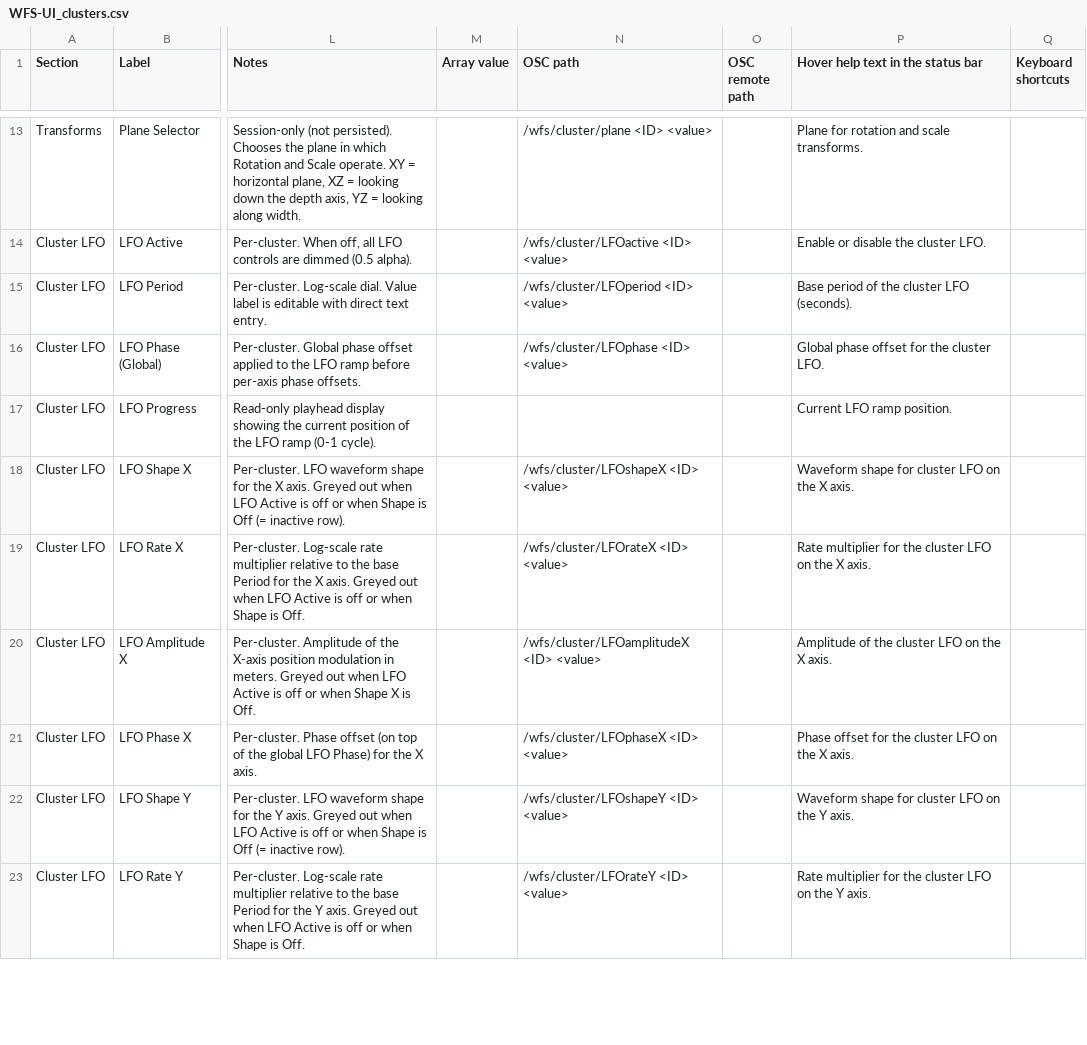
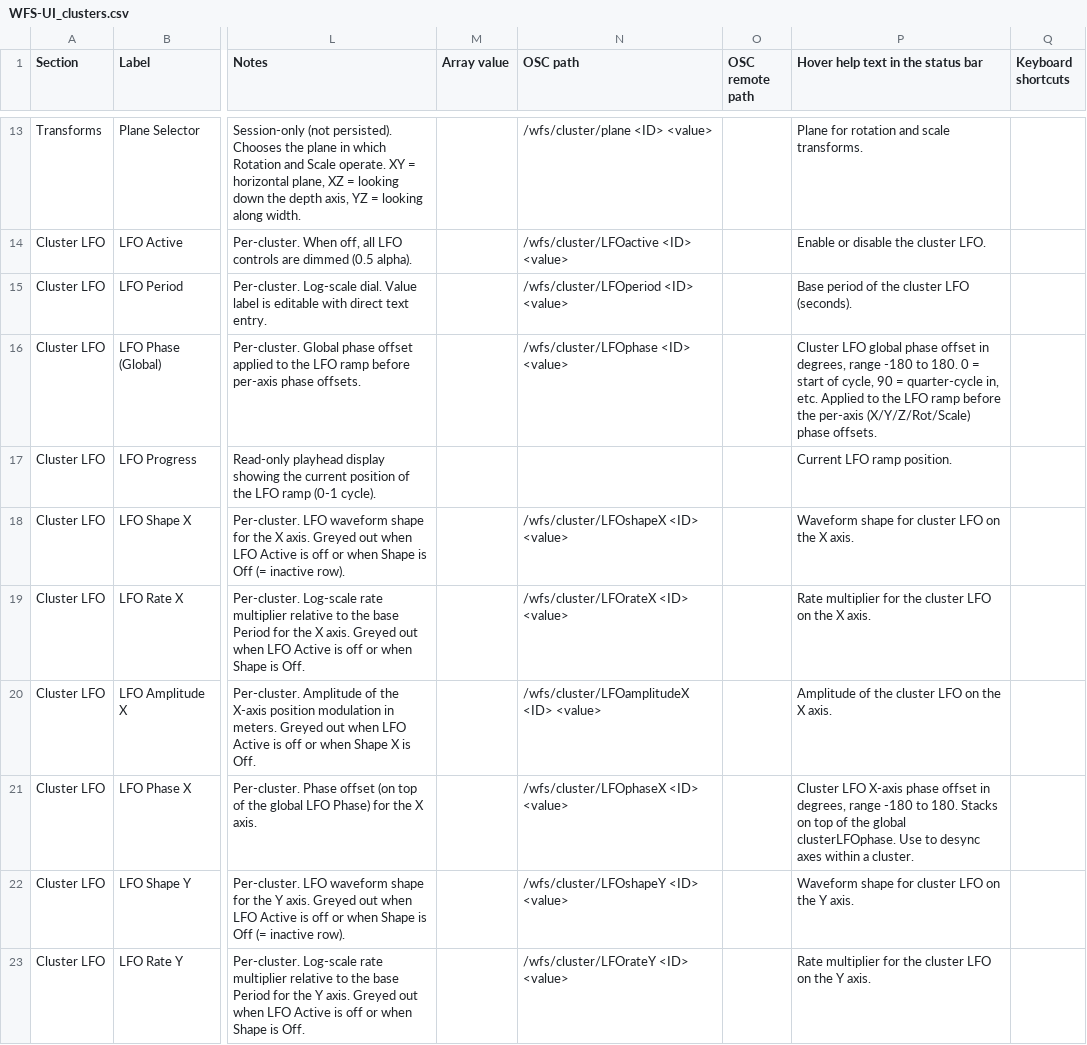
Before and after one commit to pob31/WFS-DIY, a CSV file: Documentation/WFS-UI_clusters.csv, drawn as a sheet; only a part is shown, gaps mark what is left out; the diff covers the shown part only; the diff names each change by its address in the sheet, - before the commit and + after, or states it on an @@ line.

```diff
--- a/Documentation/WFS-UI_clusters.csv
+++ b/Documentation/WFS-UI_clusters.csv
-P16: Global phase offset for the cluster LFO.
+P16: Cluster LFO global phase offset in degrees, range -180 to 180. 0 = start of cycle, 90 = quarter-cycle in, etc. Applied to the LFO ramp before the per-axis (X/Y/Z/Rot/Scale) phase offsets.
-P21: Phase offset for the cluster LFO on the X axis.
+P21: Cluster LFO X-axis phase offset in degrees, range -180 to 180. Stacks on top of the global clusterLFOphase. Use to desync axes within a cluster.
```
Also changed, not shown: 5 edited cells elsewhere in this file, Documentation/WFS-UI_config.csv, Documentation/WFS-UI_input.csv, 35 other files.
